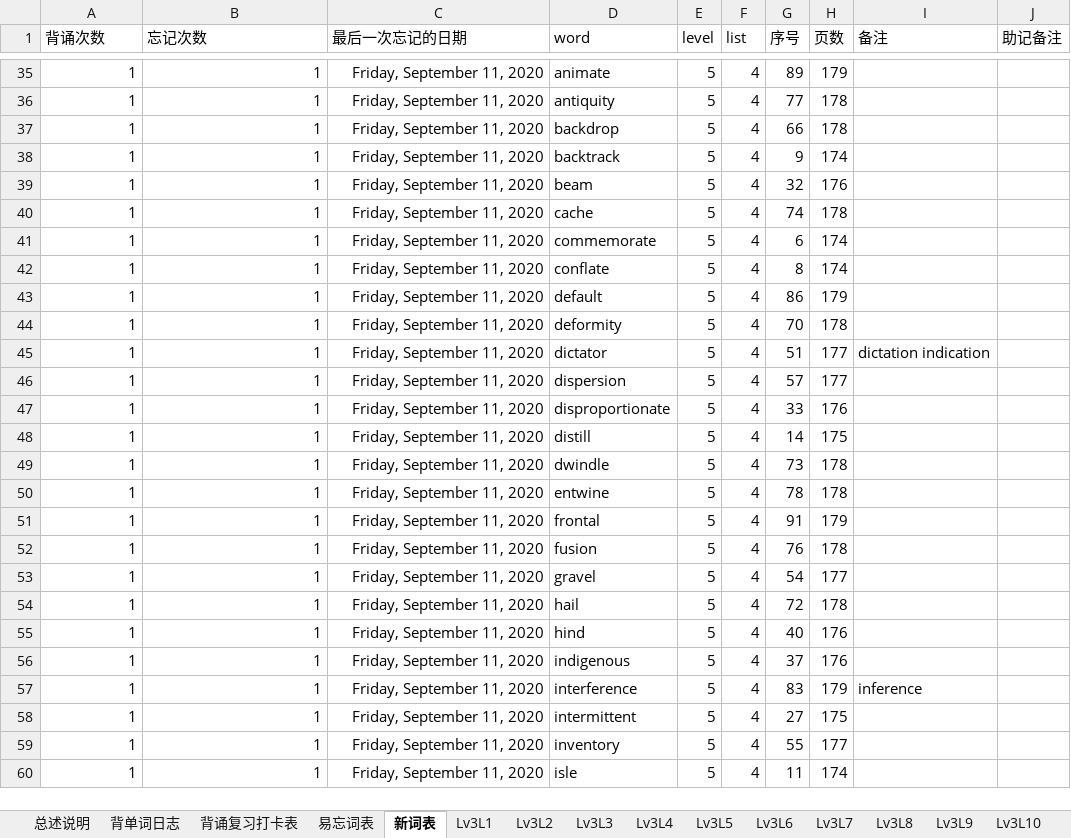
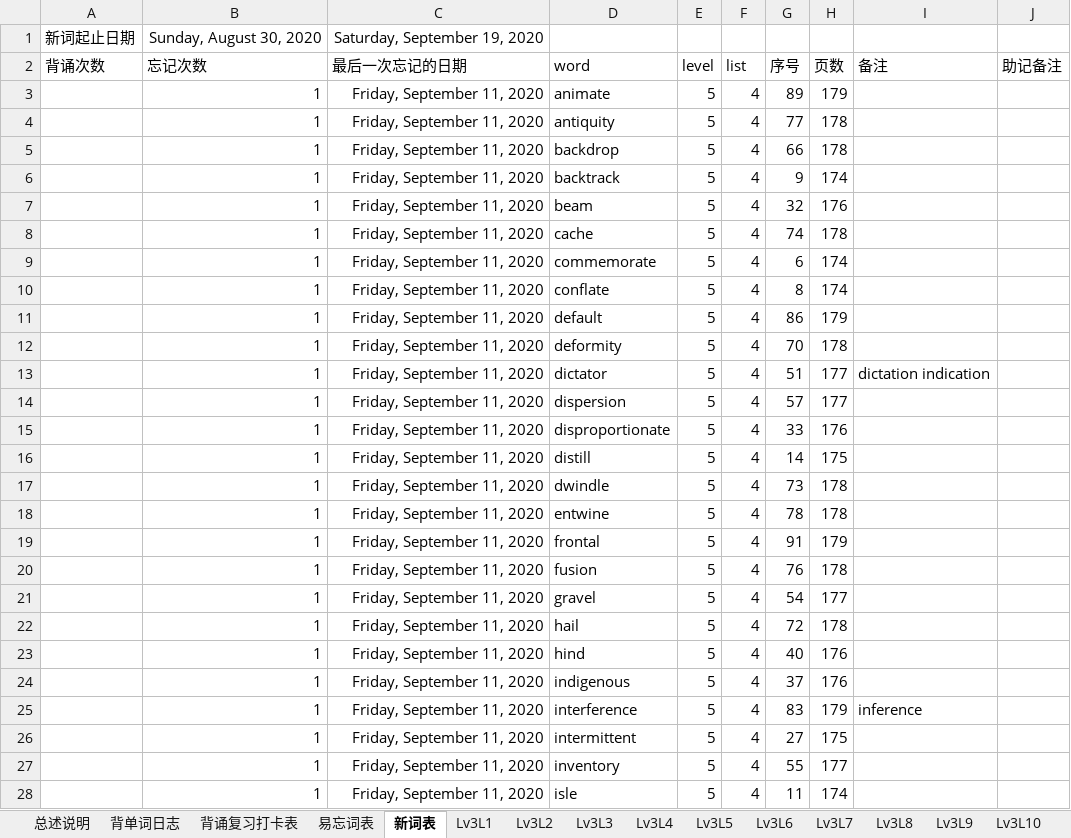
Before and after one commit to allen8807/vocabulary, an Excel workbook: ybt/toefl_ybt_word_list.xlsm, sheet 新词表, drawn as a sheet; only a part is shown, gaps mark what is left out; values as stored, in another font and other column widths than the file's, no borders; addresses are those after the commit; the diff covers the shown part only; the diff names each change by its address in the sheet, - before the commit and + after, or states it on an @@ line.

```diff
--- a/ybt/toefl_ybt_word_list.xlsm (sheet 新词表)
+++ b/ybt/toefl_ybt_word_list.xlsm (sheet 新词表)
+row 1: 新词起止日期 | Sunday, August 30, 2020 | Saturday, September 19, 2020
-A3:A28 (背诵次数): 1
+A3:A28 (背诵次数): (empty)
```
Also changed, not shown: 33 removed rows and 22 edited cells elsewhere in this sheet, sheet 易忘词表, 4 other files.
